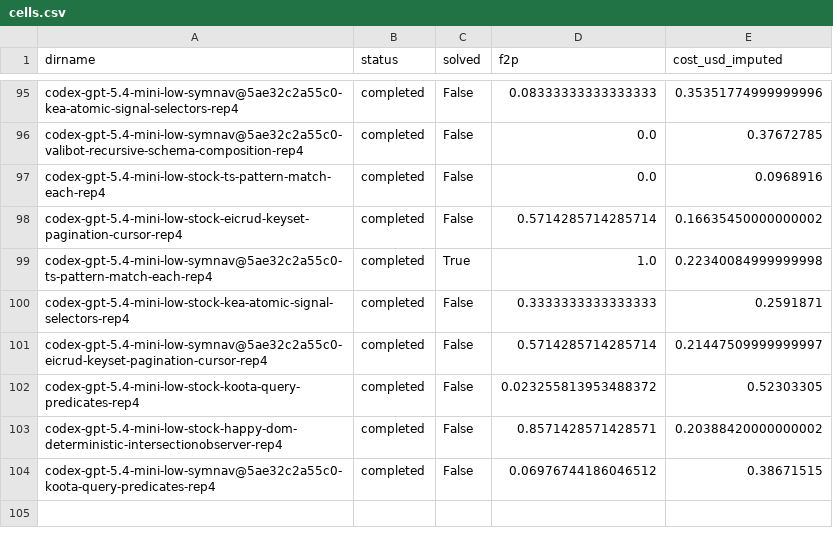
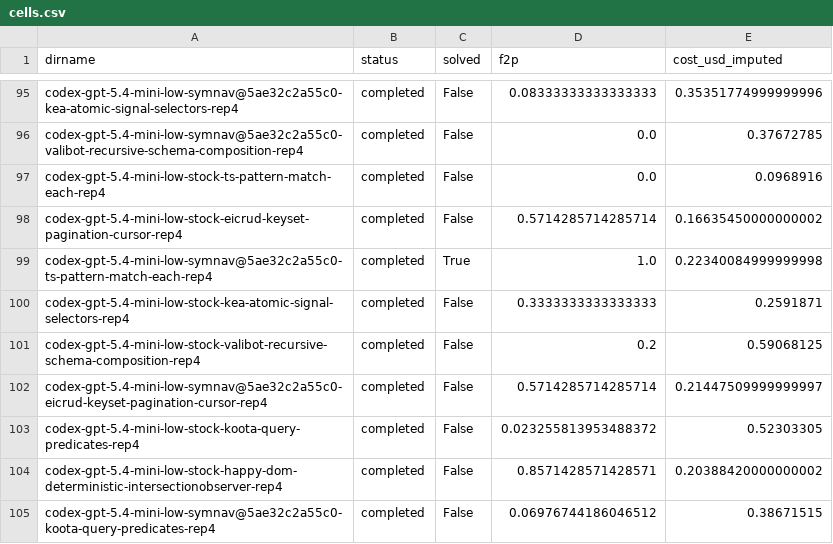
Before and after one commit to mohasarc/symnav-bench-runs, a CSV file: report/29017261728/cells.csv, drawn as a sheet; only a part is shown, gaps mark what is left out; the diff names each change by its address in the sheet, - before the commit and + after, or states it on an @@ line.

```diff
--- a/report/29017261728/cells.csv
+++ b/report/29017261728/cells.csv
+row 101: codex-gpt-5.4-mini-low-stock-valibot-recursive-schema-composition-rep4 | completed | False | 0.2 | 0.59068125
```
Also changed, not shown: report/29017261728/comparisons.csv, 28 other files.
